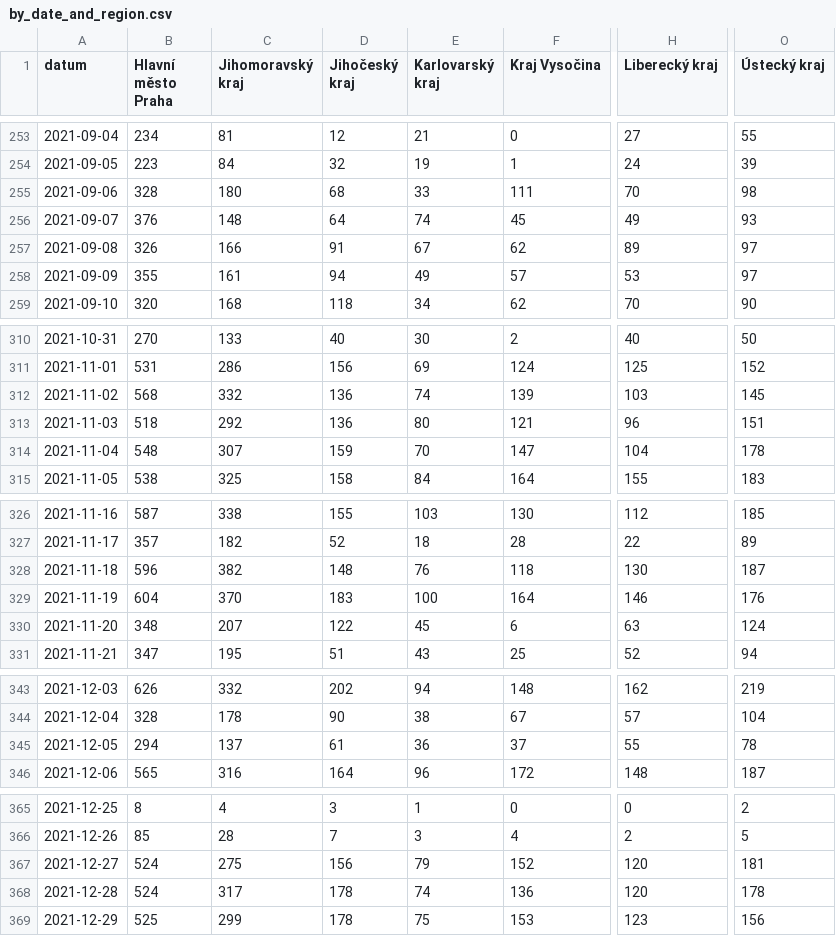
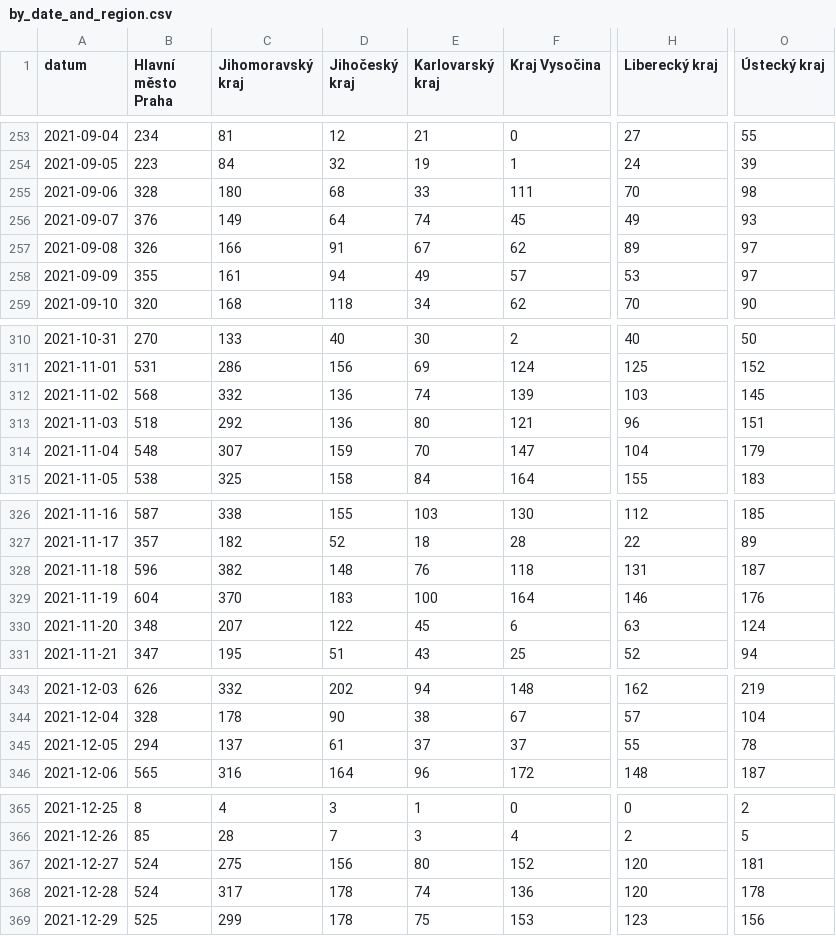
Before and after one commit to vykend/COVID19-Vaccination-Czechia, a CSV file: by_date_and_region.csv, drawn as a sheet; only a part is shown, gaps mark what is left out; the diff covers the shown part only; the diff names each change by its address in the sheet, - before the commit and + after, or states it on an @@ line.

```diff
--- a/by_date_and_region.csv
+++ b/by_date_and_region.csv
-C256 (Jihomoravský kraj): 148
+C256 (Jihomoravský kraj): 149
-O314 (Ústecký kraj): 178
+O314 (Ústecký kraj): 179
-H328 (Liberecký kraj): 130
+H328 (Liberecký kraj): 131
-E345 (Karlovarský kraj): 36
+E345 (Karlovarský kraj): 37
-E367 (Karlovarský kraj): 79
+E367 (Karlovarský kraj): 80
```
Also changed, not shown: 1 added row and 36 edited cells elsewhere in this file, aggregation.csv, by_manufacturer.csv, 1 other file.
